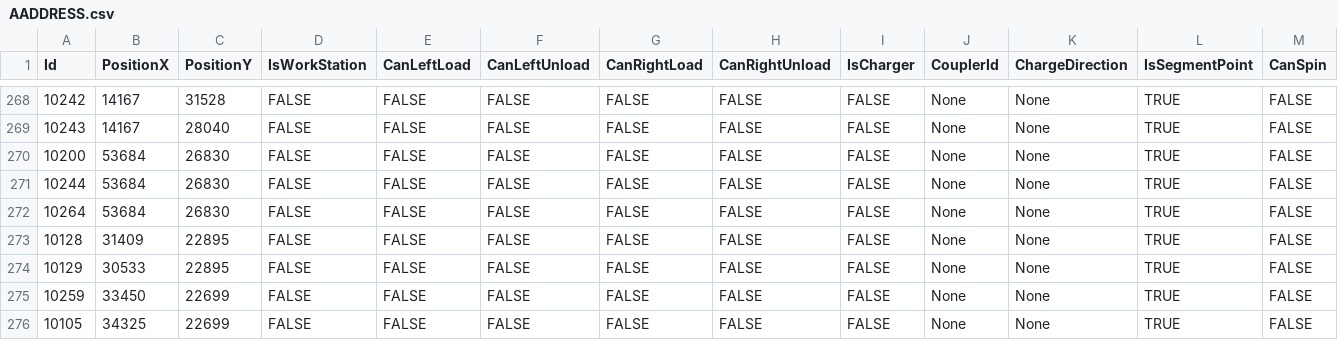
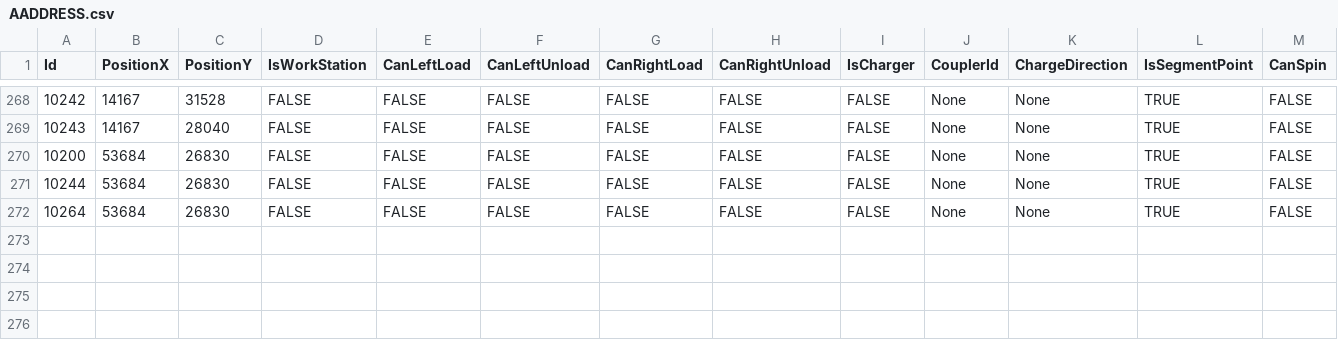
Before and after one commit to AK0-Leopard/AutomationGuiderVehicleControl_ASE, a CSV file: AutomationGuiderVehicleControl_ASE_1.2.0/BCWinForm/Config/ASE_K21/CSV/MapInfo/AADDRESS.csv, drawn as a sheet; only a part is shown, gaps mark what is left out; rows hold the shown columns only; the diff names each change by its address in the sheet, - before the commit and + after, or states it on an @@ line.

```diff
--- a/AutomationGuiderVehicleControl_ASE_1.2.0/BCWinForm/Config/ASE_K21/CSV/MapInfo/AADDRESS.csv
+++ b/AutomationGuiderVehicleControl_ASE_1.2.0/BCWinForm/Config/ASE_K21/CSV/MapInfo/AADDRESS.csv
-row 273: 10128 | 31409 | 22895 | FALSE | FALSE | FALSE | FALSE | FALSE | FALSE | None | None | TRUE | FALSE
-row 274: 10129 | 30533 | 22895 | FALSE | FALSE | FALSE | FALSE | FALSE | FALSE | None | None | TRUE | FALSE
-row 275: 10259 | 33450 | 22699 | FALSE | FALSE | FALSE | FALSE | FALSE | FALSE | None | None | TRUE | FALSE
-row 276: 10105 | 34325 | 22699 | FALSE | FALSE | FALSE | FALSE | FALSE | FALSE | None | None | TRUE | FALSE
```
Also changed, not shown: 31 other files.
